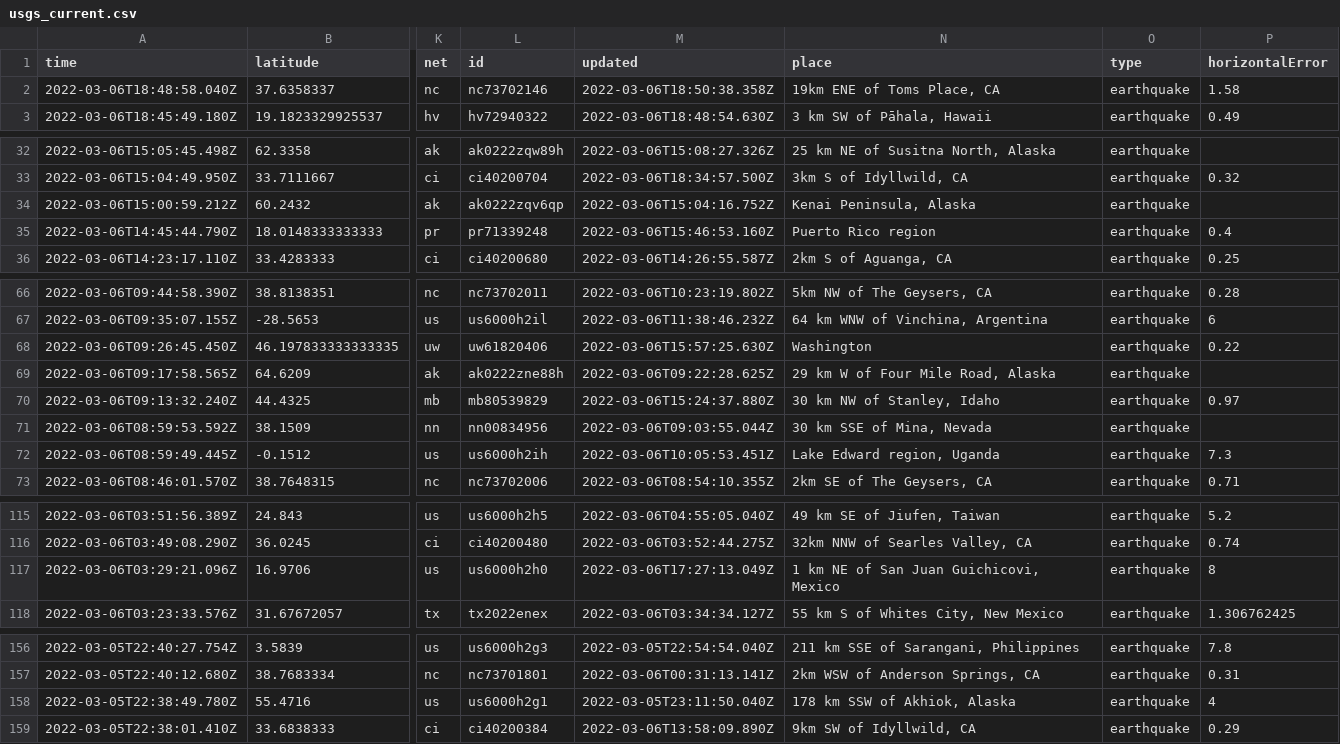
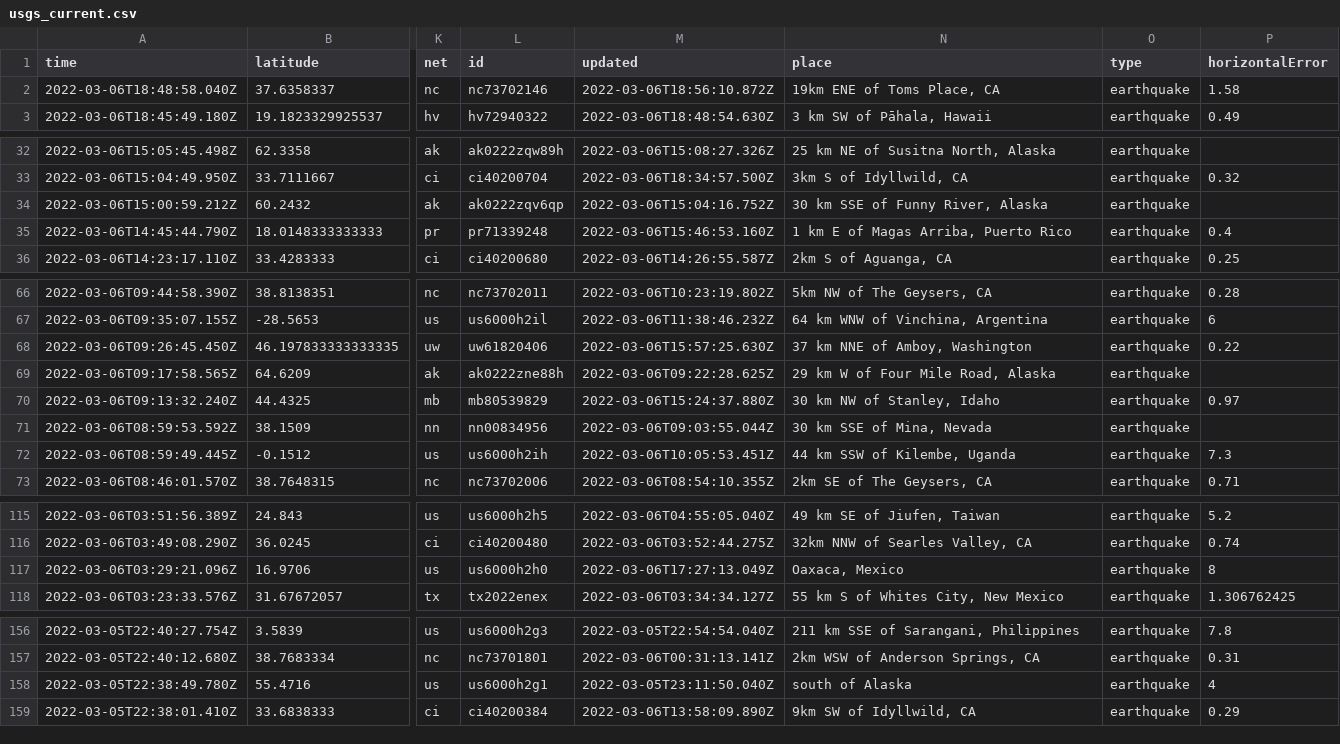
Before and after one commit to johnstont05/nicar22-github-actions, a CSV file: usgs_current.csv, drawn as a sheet; only a part is shown, gaps mark what is left out; the diff names each change by its address in the sheet, - before the commit and + after, or states it on an @@ line.

```diff
--- a/usgs_current.csv
+++ b/usgs_current.csv
-M2 (updated): 2022-03-06T18:50:38.358Z
+M2 (updated): 2022-03-06T18:56:10.872Z
-N34 (place): Kenai Peninsula, Alaska
+N34 (place): 30 km SSE of Funny River, Alaska
-N35 (place): Puerto Rico region
+N35 (place): 1 km E of Magas Arriba, Puerto Rico
-N68 (place): Washington
+N68 (place): 37 km NNE of Amboy, Washington
-N72 (place): Lake Edward region, Uganda
+N72 (place): 44 km SSW of Kilembe, Uganda
-N117 (place): 1 km NE of San Juan Guichicovi, Mexico
+N117 (place): Oaxaca, Mexico
-N158 (place): 178 km SSW of Akhiok, Alaska
+N158 (place): south of Alaska
```
